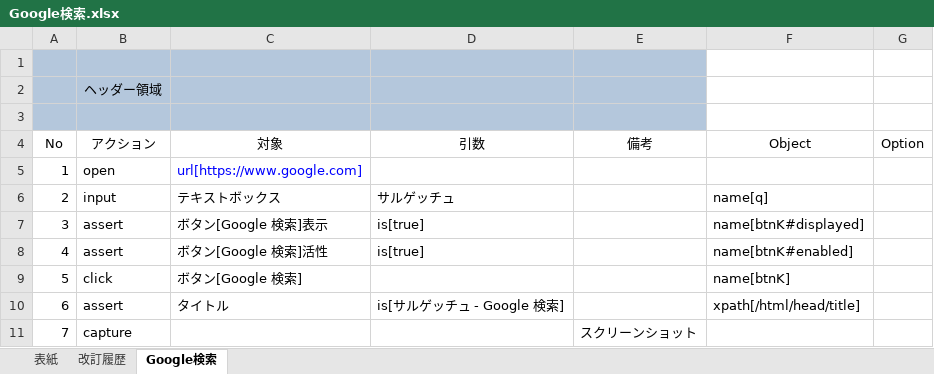
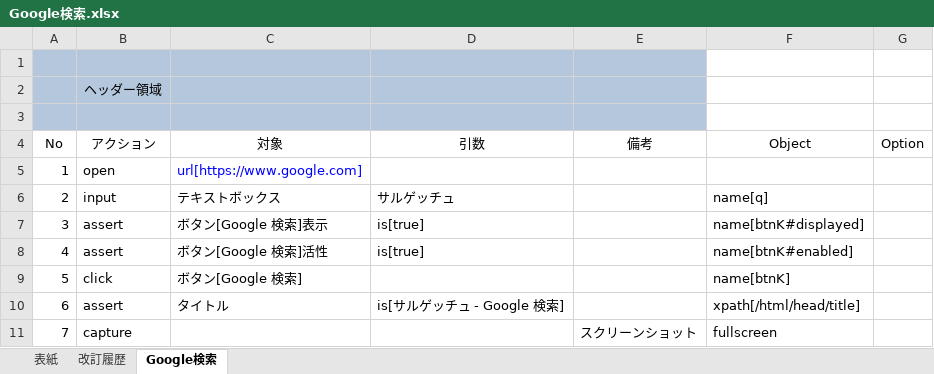
Before and after one commit to eyasuyuki/keydriver, an Excel workbook: asset/Google検索.xlsx, sheet Google検索, drawn as a sheet; values as stored, in another font and other column widths than the file's, no borders; the diff names each change by its address in the sheet, - before the commit and + after, or states it on an @@ line.

```diff
--- a/asset/Google検索.xlsx (sheet Google検索)
+++ b/asset/Google検索.xlsx (sheet Google検索)
-F11 (Object): (empty)
+F11 (Object): fullscreen
```
Also changed, not shown: 7 other files.
